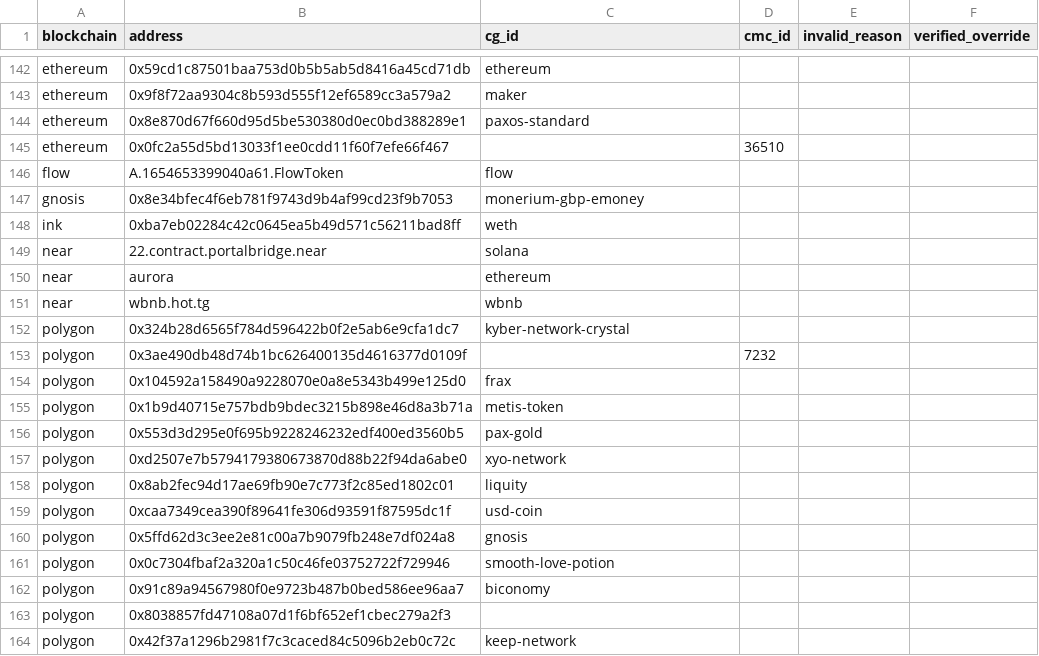
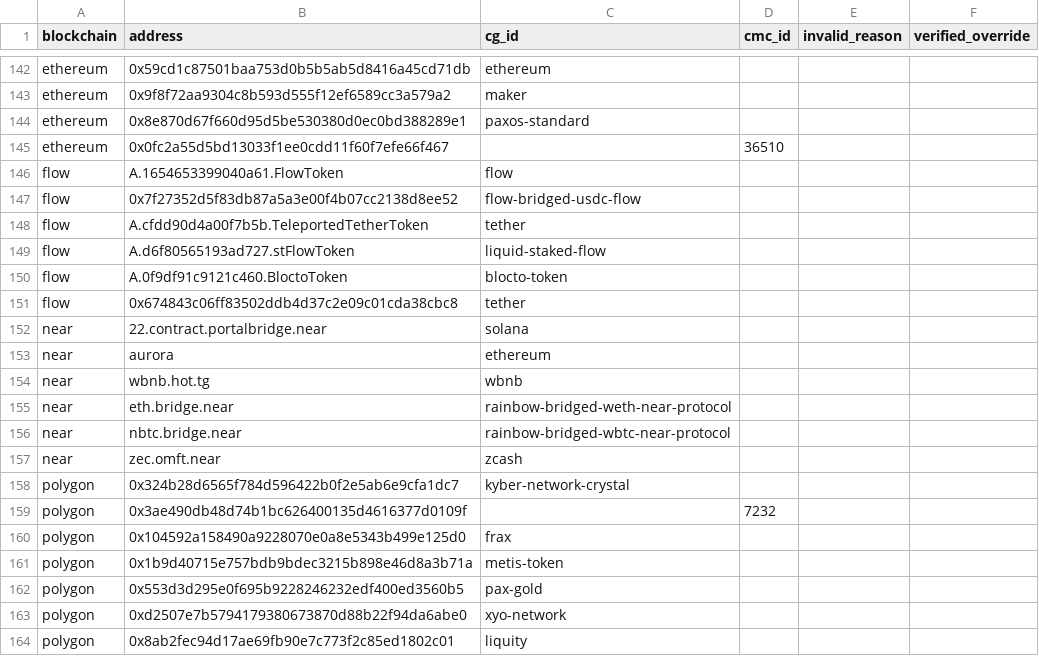
Before and after one commit to FlipsideCrypto/crosschain-models, a CSV file: data/metrics/silver__manual_verified_token_mapping.csv, drawn as a sheet; only a part is shown, gaps mark what is left out; the shorter side is filled out with more unchanged rows; removed rows and columns are numbered as before the commit, all else as after; the diff names each change by its address in the sheet, - before the commit and + after, or states it on an @@ line.

Commit message:
upd near and flow verified token mapping

```diff
--- a/data/metrics/silver__manual_verified_token_mapping.csv
+++ b/data/metrics/silver__manual_verified_token_mapping.csv
-row 147: gnosis | 0x8e34bfec4f6eb781f9743d9b4af99cd23f9b7053 | monerium-gbp-emoney
-row 148: ink | 0xba7eb02284c42c0645ea5b49d571c56211bad8ff | weth
+row 147: flow | 0x7f27352d5f83db87a5a3e00f4b07cc2138d8ee52 | flow-bridged-usdc-flow
+row 148: flow | A.cfdd90d4a00f7b5b.TeleportedTetherToken | tether
+row 149: flow | A.d6f80565193ad727.stFlowToken | liquid-staked-flow
+row 150: flow | A.0f9df91c9121c460.BloctoToken | blocto-token
+row 151: flow | 0x674843c06ff83502ddb4d37c2e09c01cda38cbc8 | tether
+row 155: near | eth.bridge.near | rainbow-bridged-weth-near-protocol
+row 156: near | nbtc.bridge.near | rainbow-bridged-wbtc-near-protocol
+row 157: near | zec.omft.near | zcash
```
